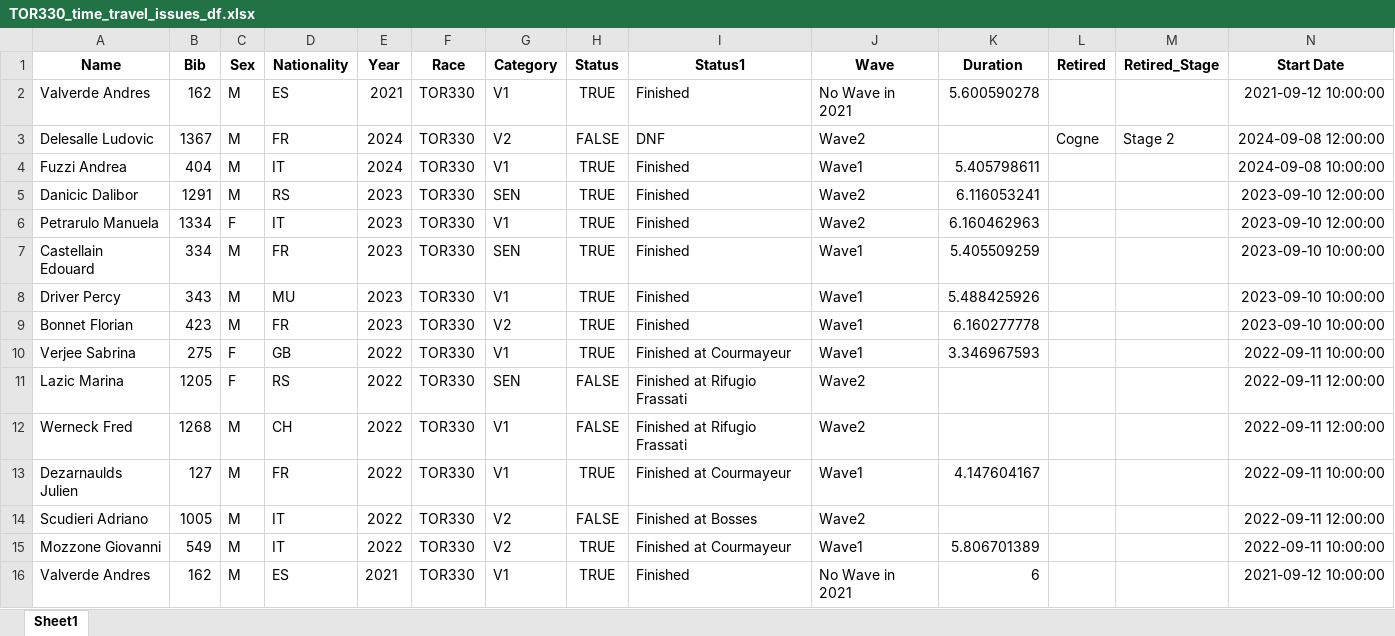
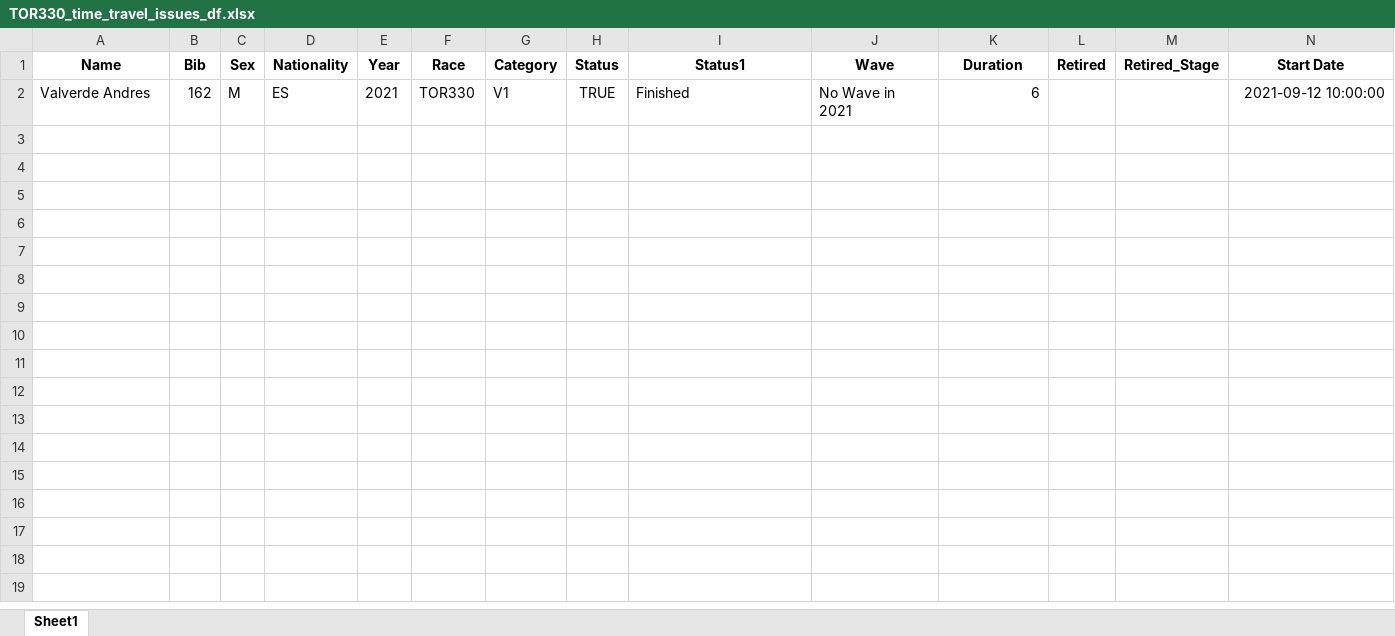
Before and after one commit to kjonina/TORX, an Excel workbook: TOR330 Data/5. Clean Data for Data Visualisation/TOR330_time_travel_issues_df.xlsx, sheet Sheet1, drawn as a sheet; only a part is shown; values as stored, in another font and other column widths than the file's, no borders; rows hold the shown columns only; the diff names each change by its address in the sheet, - before the commit and + after, or states it on an @@ line.

Commit message:
Fixing Stage 6 - shorter code, more precise test for teleportation

```diff
--- a/TOR330 Data/5. Clean Data for Data Visualisation/TOR330_time_travel_issues_df.xlsx (sheet Sheet1)
+++ b/TOR330 Data/5. Clean Data for Data Visualisation/TOR330_time_travel_issues_df.xlsx (sheet Sheet1)
-row 2: Valverde Andres | 162 | M | ES | 2021 | TOR330 | V1 | TRUE | Finished | No Wave in 2021 | 5.600590278 |  |  | 2021-09-12 10:00:00
-row 3: Delesalle Ludovic | 1367 | M | FR | 2024 | TOR330 | V2 | FALSE | DNF | Wave2 |  | Cogne | Stage 2 | 2024-09-08 12:00:00
-row 4: Fuzzi Andrea | 404 | M | IT | 2024 | TOR330 | V1 | TRUE | Finished | Wave1 | 5.405798611 |  |  | 2024-09-08 10:00:00
-row 5: Danicic Dalibor | 1291 | M | RS | 2023 | TOR330 | SEN | TRUE | Finished | Wave2 | 6.116053241 |  |  | 2023-09-10 12:00:00
-row 6: Petrarulo Manuela | 1334 | F | IT | 2023 | TOR330 | V1 | TRUE | Finished | Wave2 | 6.160462963 |  |  | 2023-09-10 12:00:00
-row 7: Castellain Edouard | 334 | M | FR | 2023 | TOR330 | SEN | TRUE | Finished | Wave1 | 5.405509259 |  |  | 2023-09-10 10:00:00
-row 8: Driver Percy | 343 | M | MU | 2023 | TOR330 | V1 | TRUE | Finished | Wave1 | 5.488425926 |  |  | 2023-09-10 10:00:00
-row 9: Bonnet Florian | 423 | M | FR | 2023 | TOR330 | V2 | TRUE | Finished | Wave1 | 6.160277778 |  |  | 2023-09-10 10:00:00
-row 10: Verjee Sabrina | 275 | F | GB | 2022 | TOR330 | V1 | TRUE | Finished at Courmayeur | Wave1 | 3.346967593 |  |  | 2022-09-11 10:00:00
-row 11: Lazic Marina | 1205 | F | RS | 2022 | TOR330 | SEN | FALSE | Finished at Rifugio Frassati | Wave2 |  |  |  | 2022-09-11 12:00:00
-row 12: Werneck Fred | 1268 | M | CH | 2022 | TOR330 | V1 | FALSE | Finished at Rifugio Frassati | Wave2 |  |  |  | 2022-09-11 12:00:00
-row 13: Dezarnaulds Julien | 127 | M | FR | 2022 | TOR330 | V1 | TRUE | Finished at Courmayeur | Wave1 | 4.147604167 |  |  | 2022-09-11 10:00:00
-row 14: Scudieri Adriano | 1005 | M | IT | 2022 | TOR330 | V2 | FALSE | Finished at Bosses | Wave2 |  |  |  | 2022-09-11 12:00:00
-row 15: Mozzone Giovanni | 549 | M | IT | 2022 | TOR330 | V2 | TRUE | Finished at Courmayeur | Wave1 | 5.806701389 |  |  | 2022-09-11 10:00:00
```
Also changed, not shown: 8 other files.
